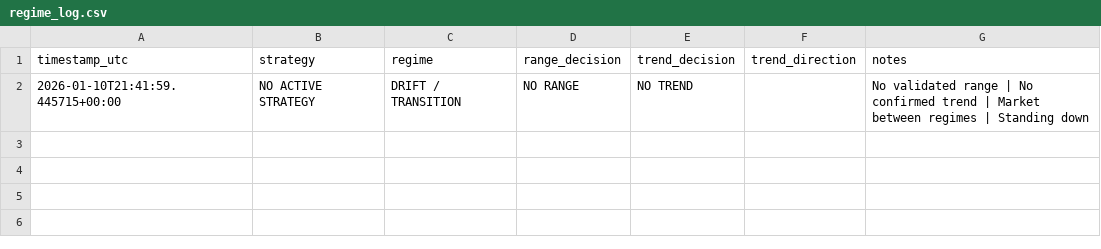
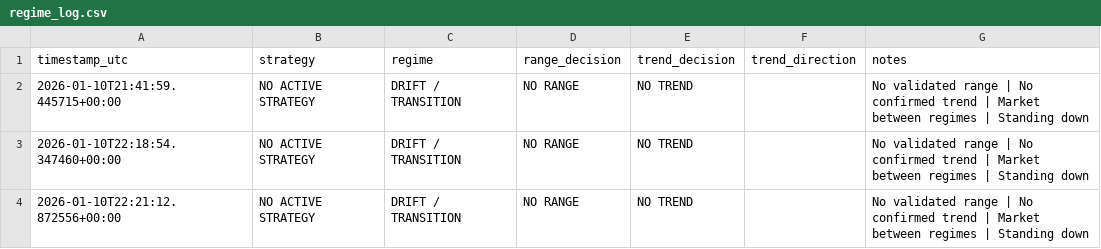
Before and after one commit to RayWalsh/btc-range-gate, a CSV file: regime_log.csv, drawn as a sheet; the diff names each change by its address in the sheet, - before the commit and + after, or states it on an @@ line.

Commit message:
System stable: range, trend, regime engine operational

```diff
--- a/regime_log.csv
+++ b/regime_log.csv
+row 3: 2026-01-10T22:18:54.347460+00:00 | NO ACTIVE STRATEGY | DRIFT / TRANSITION | NO RANGE | NO TREND |  | No validated range | No confirmed trend | Market between regimes | Standing down
+row 4: 2026-01-10T22:21:12.872556+00:00 | NO ACTIVE STRATEGY | DRIFT / TRANSITION | NO RANGE | NO TREND |  | No validated range | No confirmed trend | Market between regimes | Standing down
```
Also changed, not shown: 3 other files.
